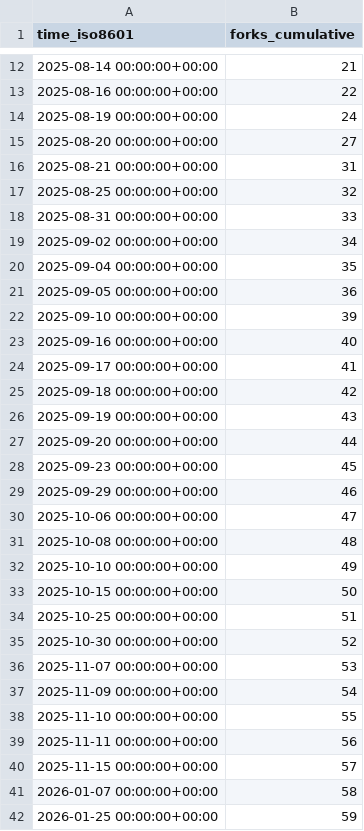
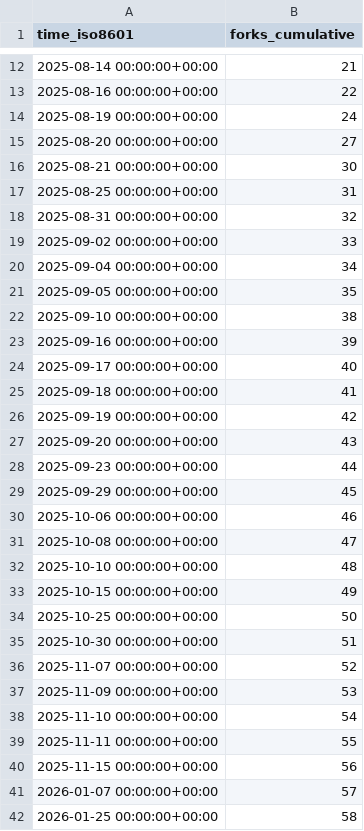
Before and after one commit to YosemiteCrew/Yosemite-Crew, a CSV file: YosemiteCrew/Yosemite-Crew/ghrs-data/forks.csv, drawn as a sheet; only a part is shown, gaps mark what is left out; the diff covers the shown part only.

```diff
--- a/YosemiteCrew/Yosemite-Crew/ghrs-data/forks.csv
+++ b/YosemiteCrew/Yosemite-Crew/ghrs-data/forks.csv
@@ -15,28 +15,28 @@ time_iso8601,forks_cumulative
 2025-08-20 00:00:00+00:00,27
-2025-08-21 00:00:00+00:00,31
-2025-08-25 00:00:00+00:00,32
-2025-08-31 00:00:00+00:00,33
-2025-09-02 00:00:00+00:00,34
-2025-09-04 00:00:00+00:00,35
-2025-09-05 00:00:00+00:00,36
-2025-09-10 00:00:00+00:00,39
-2025-09-16 00:00:00+00:00,40
-2025-09-17 00:00:00+00:00,41
-2025-09-18 00:00:00+00:00,42
-2025-09-19 00:00:00+00:00,43
-2025-09-20 00:00:00+00:00,44
-2025-09-23 00:00:00+00:00,45
-2025-09-29 00:00:00+00:00,46
-2025-10-06 00:00:00+00:00,47
-2025-10-08 00:00:00+00:00,48
-2025-10-10 00:00:00+00:00,49
-2025-10-15 00:00:00+00:00,50
-2025-10-25 00:00:00+00:00,51
-2025-10-30 00:00:00+00:00,52
-2025-11-07 00:00:00+00:00,53
-2025-11-09 00:00:00+00:00,54
-2025-11-10 00:00:00+00:00,55
-2025-11-11 00:00:00+00:00,56
-2025-11-15 00:00:00+00:00,57
-2026-01-07 00:00:00+00:00,58
-2026-01-25 00:00:00+00:00,59
+2025-08-21 00:00:00+00:00,30
+2025-08-25 00:00:00+00:00,31
+2025-08-31 00:00:00+00:00,32
+2025-09-02 00:00:00+00:00,33
+2025-09-04 00:00:00+00:00,34
+2025-09-05 00:00:00+00:00,35
+2025-09-10 00:00:00+00:00,38
+2025-09-16 00:00:00+00:00,39
+2025-09-17 00:00:00+00:00,40
+2025-09-18 00:00:00+00:00,41
+2025-09-19 00:00:00+00:00,42
+2025-09-20 00:00:00+00:00,43
+2025-09-23 00:00:00+00:00,44
+2025-09-29 00:00:00+00:00,45
+2025-10-06 00:00:00+00:00,46
+2025-10-08 00:00:00+00:00,47
+2025-10-10 00:00:00+00:00,48
+2025-10-15 00:00:00+00:00,49
+2025-10-25 00:00:00+00:00,50
+2025-10-30 00:00:00+00:00,51
+2025-11-07 00:00:00+00:00,52
+2025-11-09 00:00:00+00:00,53
+2025-11-10 00:00:00+00:00,54
+2025-11-11 00:00:00+00:00,55
+2025-11-15 00:00:00+00:00,56
+2026-01-07 00:00:00+00:00,57
+2026-01-25 00:00:00+00:00,58
```
Also changed, not shown: 6 edited cells elsewhere in this file.
